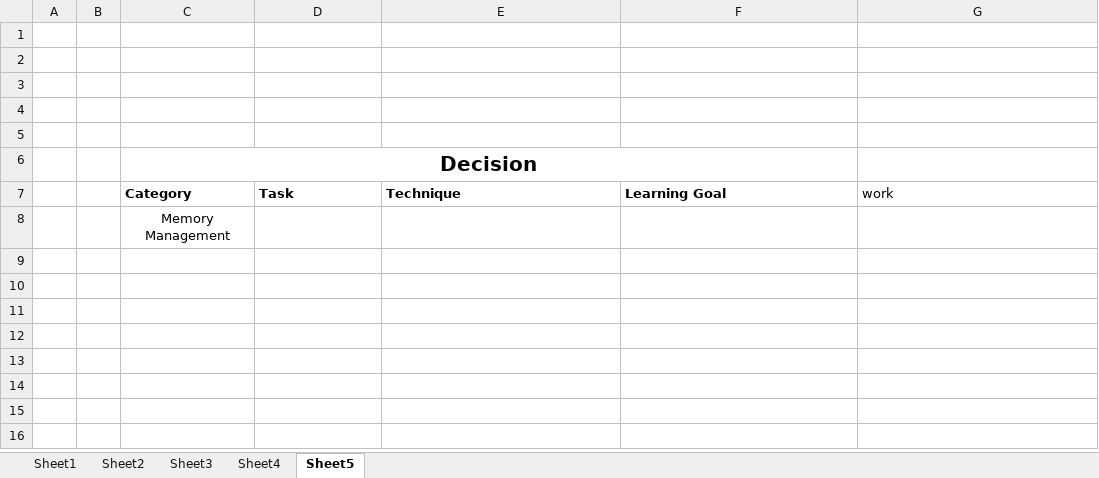
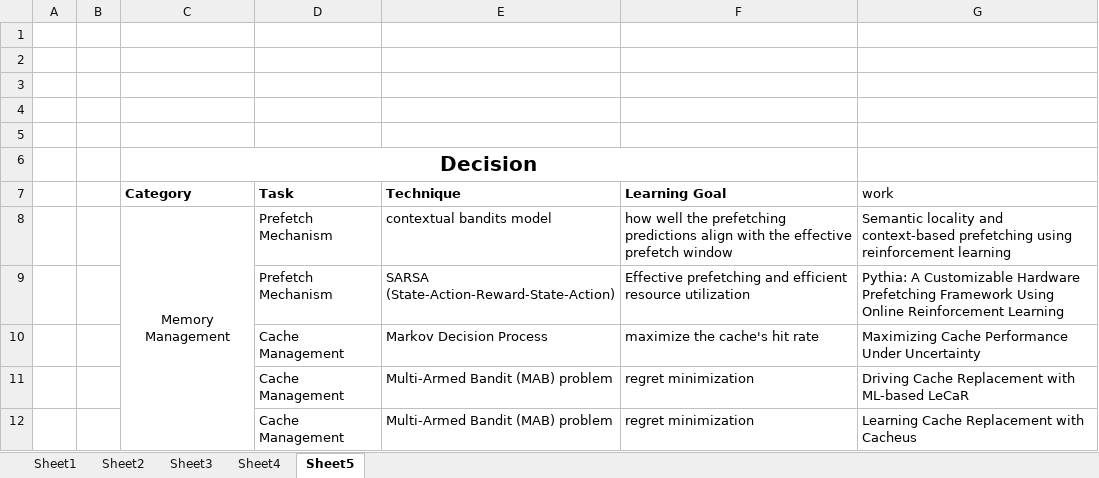
Before and after one commit to LiuYingying0104/AIOS, an Excel workbook: ML Apply in OS/summary (new version).xlsx, sheet Sheet5, drawn as a sheet; values as stored, in another font and other column widths than the file's, no borders; removed rows and columns are numbered as before the commit, all else as after; the diff names each change by its address in the sheet, - before the commit and + after, or states it on an @@ line.

```diff
--- a/ML Apply in OS/summary (new version).xlsx (sheet Sheet5)
+++ b/ML Apply in OS/summary (new version).xlsx (sheet Sheet5)
-row 8:  |  | Memory Management
+row 8:  |  | Memory Management | Prefetch Mechanism | contextual bandits model | how well the prefetching predictions align with the effective prefetch window | Semantic locality and context-based prefetching using reinforcement learning
+row 9:  |  |  | Prefetch Mechanism | SARSA (State-Action-Reward-State-Action) | Effective prefetching and efficient resource utilization | Pythia: A Customizable Hardware Prefetching Framework Using Online Reinforcement Learning
+row 10:  |  |  | Cache Management | Markov Decision Process | maximize the cache's hit rate | Maximizing Cache Performance Under Uncertainty
+row 11:  |  |  | Cache Management | Multi-Armed Bandit (MAB) problem | regret minimization | Driving Cache Replacement with ML-based LeCaR
+row 12:  |  |  | Cache Management | Multi-Armed Bandit (MAB) problem | regret minimization | Learning Cache Replacement with Cacheus
```
Also changed, not shown: sheet Sheet1, sheet Sheet4.
